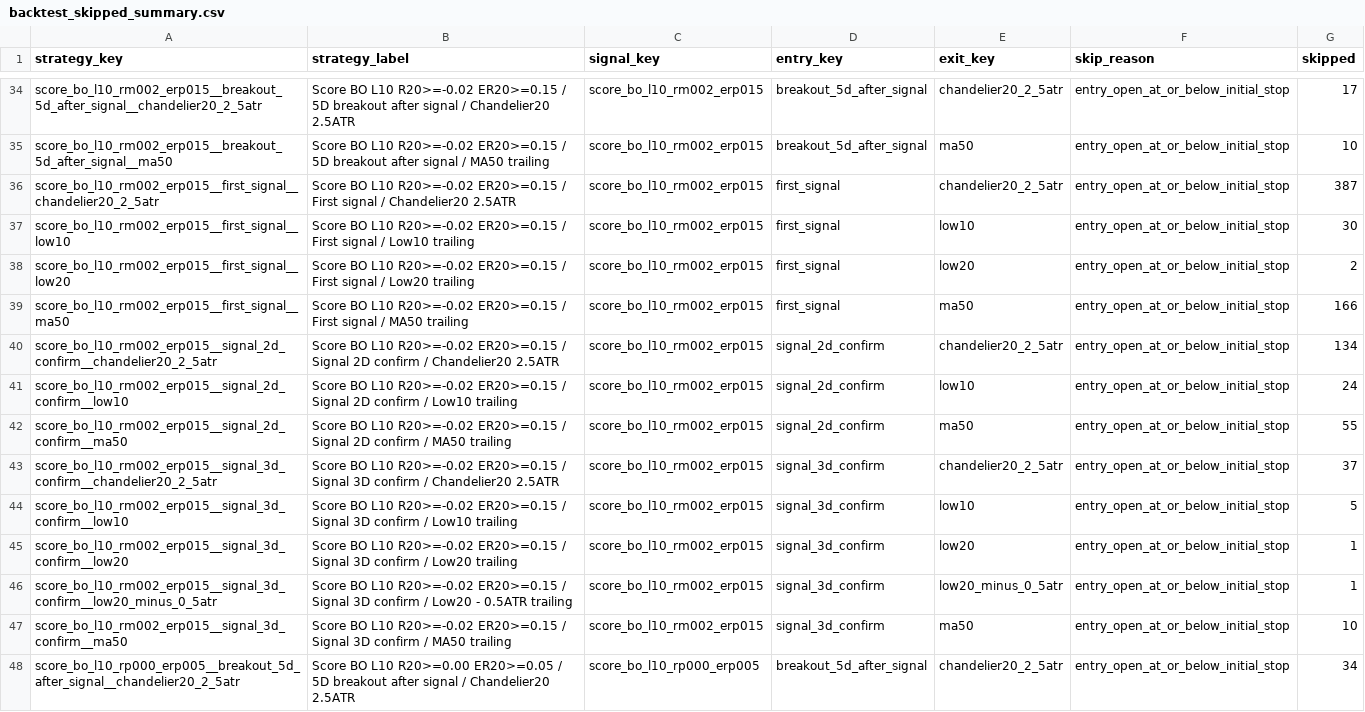
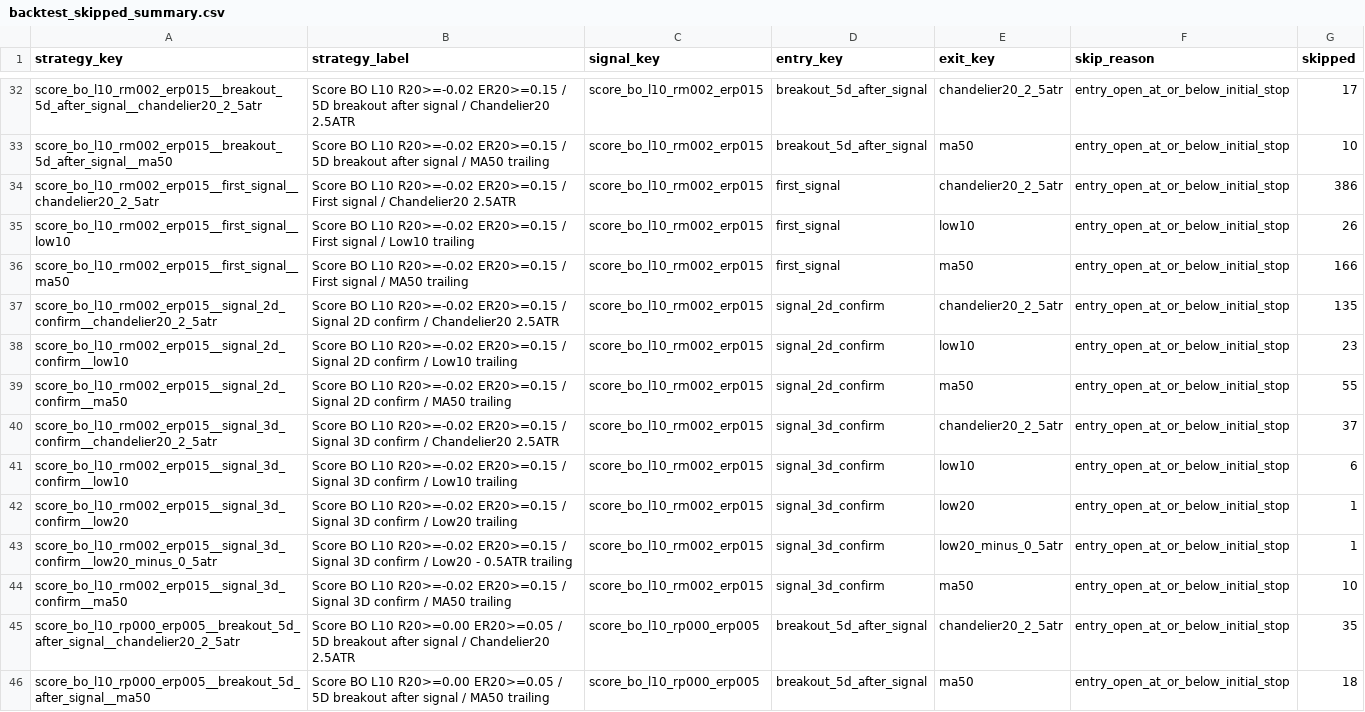
Before and after one commit to goodyyj617/trend-energy-etf-scanner, a CSV file: docs/data/backtest_skipped_summary.csv, drawn as a sheet; only a part is shown, gaps mark what is left out; the shorter side is filled out with more unchanged rows; the diff covers the shown part only.

```diff
--- a/docs/data/backtest_skipped_summary.csv
+++ b/docs/data/backtest_skipped_summary.csv
@@ -35,11 +33,10 @@ score_bo_l10_rm002_erp015__breakout_5d_after_signal__chandelier20_2_5atr,Score B
 score_bo_l10_rm002_erp015__breakout_5d_after_signal__ma50,Score BO L10 R20>=-0.02 ER20>=0.15 / 5D breakout after signal / MA50 trailing,score_bo_l10_rm002_erp015,breakout_5d_after_signal,ma50,entry_open_at_or_below_initial_stop,10
-score_bo_l10_rm002_erp015__first_signal__chandelier20_2_5atr,Score BO L10 R20>=-0.02 ER20>=0.15 / First signal / Chandelier20 2.5ATR,score_bo_l10_rm002_erp015,first_signal,chandelier20_2_5atr,entry_open_at_or_below_initial_stop,387
-score_bo_l10_rm002_erp015__first_signal__low10,Score BO L10 R20>=-0.02 ER20>=0.15 / First signal / Low10 trailing,score_bo_l10_rm002_erp015,first_signal,low10,entry_open_at_or_below_initial_stop,30
-score_bo_l10_rm002_erp015__first_signal__low20,Score BO L10 R20>=-0.02 ER20>=0.15 / First signal / Low20 trailing,score_bo_l10_rm002_erp015,first_signal,low20,entry_open_at_or_below_initial_stop,2
+score_bo_l10_rm002_erp015__first_signal__chandelier20_2_5atr,Score BO L10 R20>=-0.02 ER20>=0.15 / First signal / Chandelier20 2.5ATR,score_bo_l10_rm002_erp015,first_signal,chandelier20_2_5atr,entry_open_at_or_below_initial_stop,386
+score_bo_l10_rm002_erp015__first_signal__low10,Score BO L10 R20>=-0.02 ER20>=0.15 / First signal / Low10 trailing,score_bo_l10_rm002_erp015,first_signal,low10,entry_open_at_or_below_initial_stop,26
 score_bo_l10_rm002_erp015__first_signal__ma50,Score BO L10 R20>=-0.02 ER20>=0.15 / First signal / MA50 trailing,score_bo_l10_rm002_erp015,first_signal,ma50,entry_open_at_or_below_initial_stop,166
-score_bo_l10_rm002_erp015__signal_2d_confirm__chandelier20_2_5atr,Score BO L10 R20>=-0.02 ER20>=0.15 / Signal 2D confirm / Chandelier20 2.5ATR,score_bo_l10_rm002_erp015,signal_2d_confirm,chandelier20_2_5atr,entry_open_at_or_below_initial_stop,134
-score_bo_l10_rm002_erp015__signal_2d_confirm__low10,Score BO L10 R20>=-0.02 ER20>=0.15 / Signal 2D confirm / Low10 trailing,score_bo_l10_rm002_erp015,signal_2d_confirm,low10,entry_open_at_or_below_initial_stop,24
+score_bo_l10_rm002_erp015__signal_2d_confirm__chandelier20_2_5atr,Score BO L10 R20>=-0.02 ER20>=0.15 / Signal 2D confirm / Chandelier20 2.5ATR,score_bo_l10_rm002_erp015,signal_2d_confirm,chandelier20_2_5atr,entry_open_at_or_below_initial_stop,135
+score_bo_l10_rm002_erp015__signal_2d_confirm__low10,Score BO L10 R20>=-0.02 ER20>=0.15 / Signal 2D confirm / Low10 trailing,score_bo_l10_rm002_erp015,signal_2d_confirm,low10,entry_open_at_or_below_initial_stop,23
 score_bo_l10_rm002_erp015__signal_2d_confirm__ma50,Score BO L10 R20>=-0.02 ER20>=0.15 / Signal 2D confirm / MA50 trailing,score_bo_l10_rm002_erp015,signal_2d_confirm,ma50,entry_open_at_or_below_initial_stop,55
 score_bo_l10_rm002_erp015__signal_3d_confirm__chandelier20_2_5atr,Score BO L10 R20>=-0.02 ER20>=0.15 / Signal 3D confirm / Chandelier20 2.5ATR,score_bo_l10_rm002_erp015,signal_3d_confirm,chandelier20_2_5atr,entry_open_at_or_below_initial_stop,37
-score_bo_l10_rm002_erp015__signal_3d_confirm__low10,Score BO L10 R20>=-0.02 ER20>=0.15 / Signal 3D confirm / Low10 trailing,score_bo_l10_rm002_erp015,signal_3d_confirm,low10,entry_open_at_or_below_initial_stop,5
+score_bo_l10_rm002_erp015__signal_3d_confirm__low10,Score BO L10 R20>=-0.02 ER20>=0.15 / Signal 3D confirm / Low10 trailing,score_bo_l10_rm002_erp015,signal_3d_confirm,low10,entry_open_at_or_below_initial_stop,6
 score_bo_l10_rm002_erp015__signal_3d_confirm__low20,Score BO L10 R20>=-0.02 ER20>=0.15 / Signal 3D confirm / Low20 trailing,score_bo_l10_rm002_erp015,signal_3d_confirm,low20,entry_open_at_or_below_initial_stop,1
@@ -47,2 +44,2 @@ score_bo_l10_rm002_erp015__signal_3d_confirm__low20_minus_0_5atr,Score BO L10 R2
 score_bo_l10_rm002_erp015__signal_3d_confirm__ma50,Score BO L10 R20>=-0.02 ER20>=0.15 / Signal 3D confirm / MA50 trailing,score_bo_l10_rm002_erp015,signal_3d_confirm,ma50,entry_open_at_or_below_initial_stop,10
-score_bo_l10_rp000_erp005__breakout_5d_after_signal__chandelier20_2_5atr,Score BO L10 R20>=0.00 ER20>=0.05 / 5D breakout after signal / Chandelier20 2.5ATR,score_bo_l10_rp000_erp005,breakout_5d_after_signal,chandelier20_2_5atr,entry_open_at_or_below_initial_stop,34
+score_bo_l10_rp000_erp005__breakout_5d_after_signal__chandelier20_2_5atr,Score BO L10 R20>=0.00 ER20>=0.05 / 5D breakout after signal / Chandelier20 2.5ATR,score_bo_l10_rp000_erp005,breakout_5d_after_signal,chandelier20_2_5atr,entry_open_at_or_below_initial_stop,35
```
Also changed, not shown: 9 removed rows and 102 edited cells elsewhere in this file, docs/data/backtest_portfolio_strategy_summary.csv, docs/data/backtest_recent_trades.csv, 49 other files.
